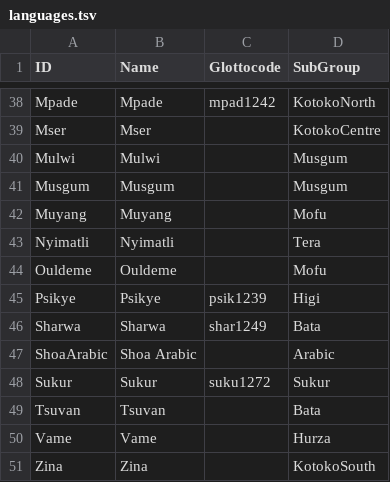
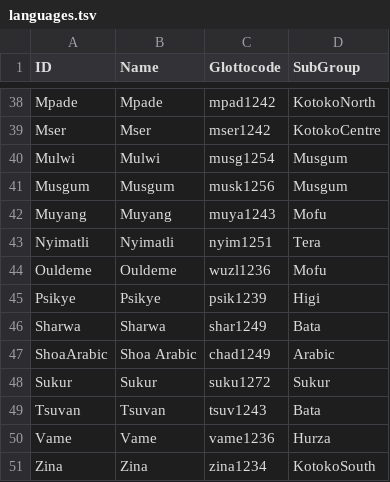
Before and after one commit to lexibank/gravinachadic, a TSV file: etc/languages.tsv, drawn as a sheet; only a part is shown, gaps mark what is left out; the diff covers the shown part only; the diff names each change by its address in the sheet, - before the commit and + after, or states it on an @@ line.

Commit message:
Glottocodes
Added glottocodes

```diff
--- a/etc/languages.tsv
+++ b/etc/languages.tsv
-C39 (Glottocode): (empty)
+C39 (Glottocode): mser1242
-C40 (Glottocode): (empty)
+C40 (Glottocode): musg1254
-C41 (Glottocode): (empty)
+C41 (Glottocode): musk1256
-C42 (Glottocode): (empty)
+C42 (Glottocode): muya1243
-C43 (Glottocode): (empty)
+C43 (Glottocode): nyim1251
-C44 (Glottocode): (empty)
+C44 (Glottocode): wuzl1236
-C47 (Glottocode): (empty)
+C47 (Glottocode): chad1249
-C49 (Glottocode): (empty)
+C49 (Glottocode): tsuv1243
-C50 (Glottocode): (empty)
+C50 (Glottocode): vame1236
-C51 (Glottocode): (empty)
+C51 (Glottocode): zina1234
```
Also changed, not shown: 23 edited cells elsewhere in this file.
